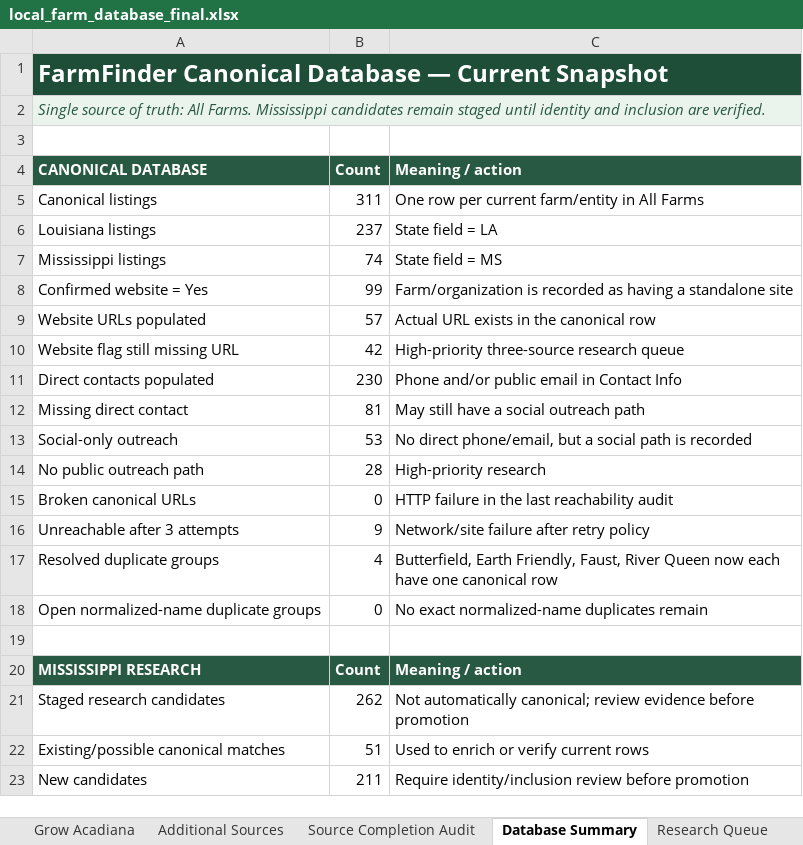
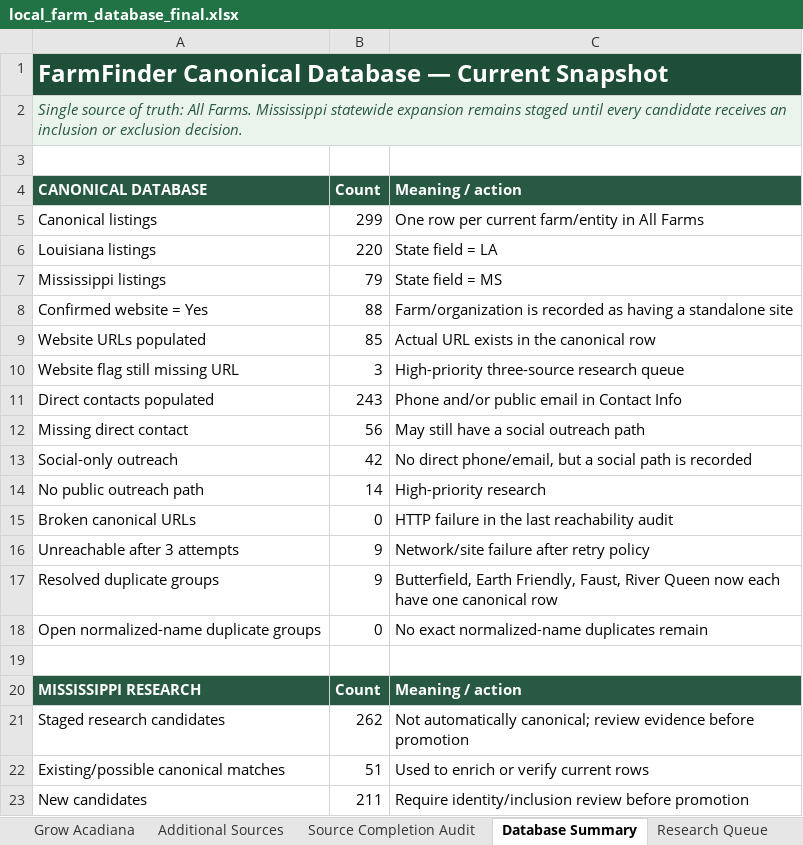
Before and after one commit to WBHankins93/farm-finder, an Excel workbook: research/local_farm_database_final.xlsx, sheet Database Summary, drawn as a sheet; only a part is shown; values as stored, in another font and other column widths than the file's, no borders; the diff names each change by its address in the sheet, - before the commit and + after, or states it on an @@ line.

Commit message:
Correct Louisiana and Mississippi canonical records

```diff
--- a/research/local_farm_database_final.xlsx (sheet Database Summary)
+++ b/research/local_farm_database_final.xlsx (sheet Database Summary)
-A2 (CANONICAL DATABASE): …Farms. Mississippi candidates remain staged until identity and inclusion are verified.
+A2 (CANONICAL DATABASE): …Farms. Mississippi statewide expansion remains staged until every candidate receives an inclusion or exclusion decision.
-B5 (Count): 311
+B5 (Count): 299
-B6 (Count): 237
+B6 (Count): 220
-B7 (Count): 74
+B7 (Count): 79
-B8 (Count): 99
+B8 (Count): 88
-B9 (Count): 57
+B9 (Count): 85
-B10 (Count): 42
+B10 (Count): 3
-B11 (Count): 230
+B11 (Count): 243
-B12 (Count): 81
+B12 (Count): 56
-B13 (Count): 53
+B13 (Count): 42
-B14 (Count): 28
+B14 (Count): 14
-B17 (Count): 4
+B17 (Count): 9
```
Also changed, not shown: sheet All Farms, sheet Source Log, sheet QA Queue, 2 other files.
